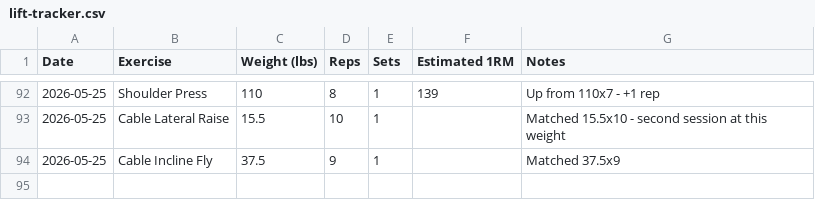
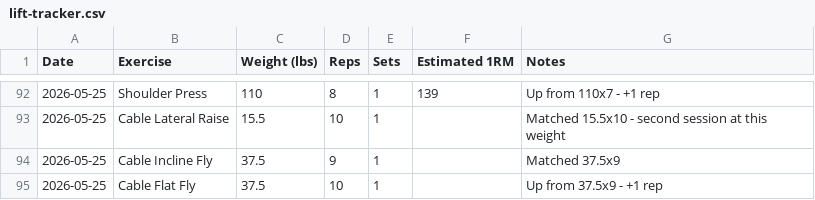
Before and after one commit to needhamcookn-creator/Portfolio, a CSV file: training-tracker/lift-tracker.csv, drawn as a sheet; only a part is shown, gaps mark what is left out.

```diff
--- a/training-tracker/lift-tracker.csv
+++ b/training-tracker/lift-tracker.csv
@@ -94 +94,2 @@ Date,Exercise,Weight (lbs),Reps,Sets,Estimated 1RM,Notes
 2026-05-25,Cable Incline Fly,37.5,9,1,,Matched 37.5x9
+2026-05-25,Cable Flat Fly,37.5,10,1,,Up from 37.5x9 - +1 rep
```
